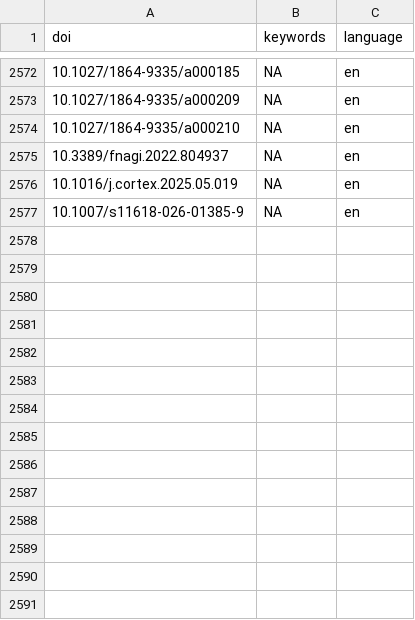
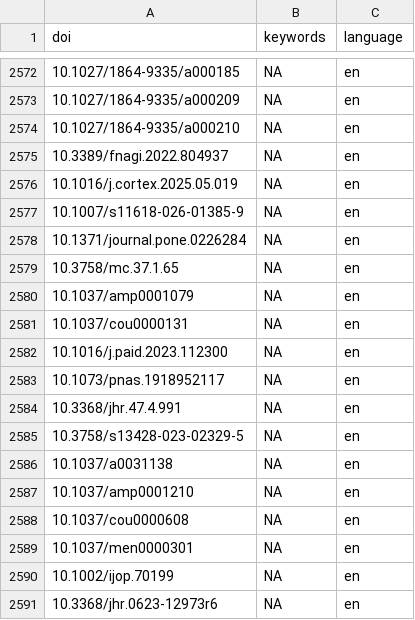
Before and after one commit to forrtproject/FReD-data, a CSV file: cache/openalex_keywords_language.csv, drawn as a sheet; only a part is shown, gaps mark what is left out.

```diff
--- a/cache/openalex_keywords_language.csv
+++ b/cache/openalex_keywords_language.csv
@@ -2577 +2577,15 @@
 "10.1007/s11618-026-01385-9",NA,"en"
+"10.1371/journal.pone.0226284",NA,"en"
+"10.3758/mc.37.1.65",NA,"en"
+"10.1037/amp0001079",NA,"en"
+"10.1037/cou0000131",NA,"en"
+"10.1016/j.paid.2023.112300",NA,"en"
+"10.1073/pnas.1918952117",NA,"en"
+"10.3368/jhr.47.4.991",NA,"en"
+"10.3758/s13428-023-02329-5",NA,"en"
+"10.1037/a0031138",NA,"en"
+"10.1037/amp0001210",NA,"en"
+"10.1037/cou0000608",NA,"en"
+"10.1037/men0000301",NA,"en"
+"10.1002/ijop.70199",NA,"en"
+"10.3368/jhr.0623-12973r6",NA,"en"
```
Also changed, not shown: cache/unpaywall_oa.csv, output/flora_export_log.csv, 4 other files.
